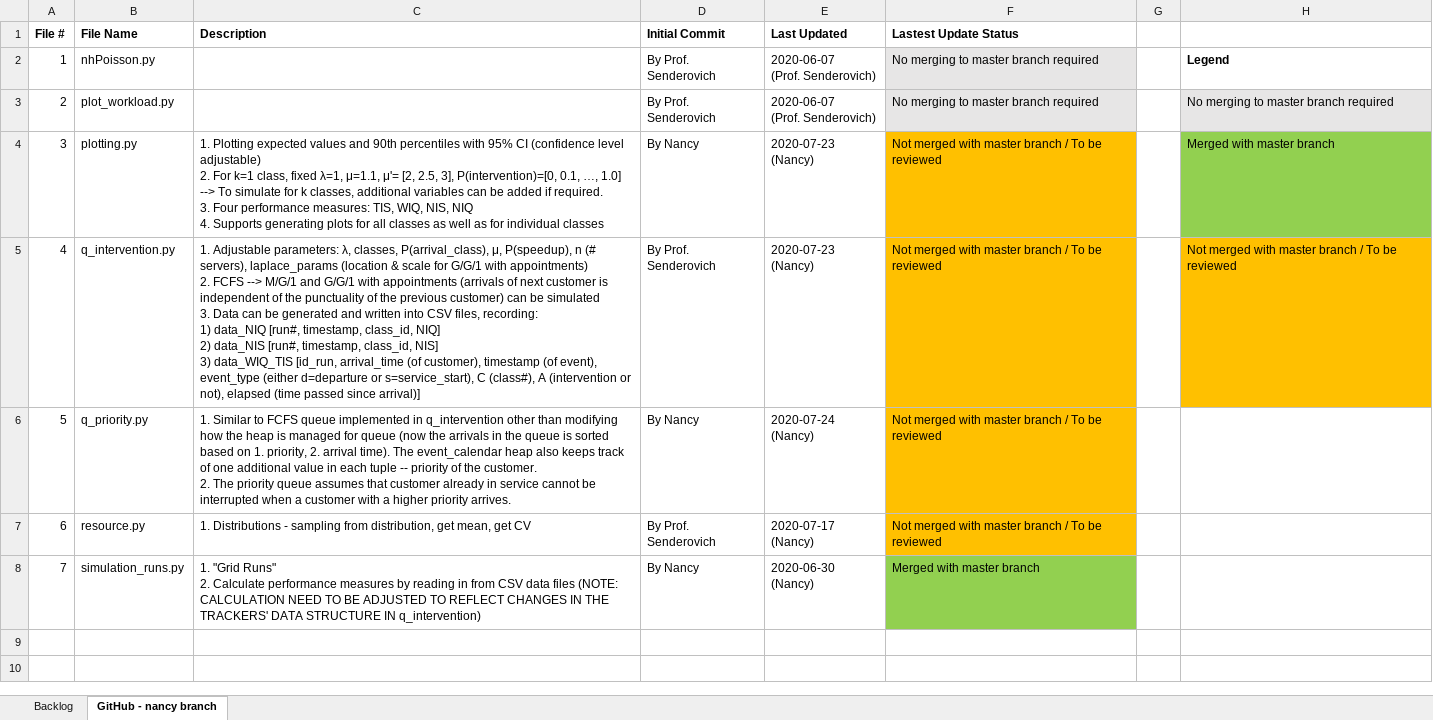
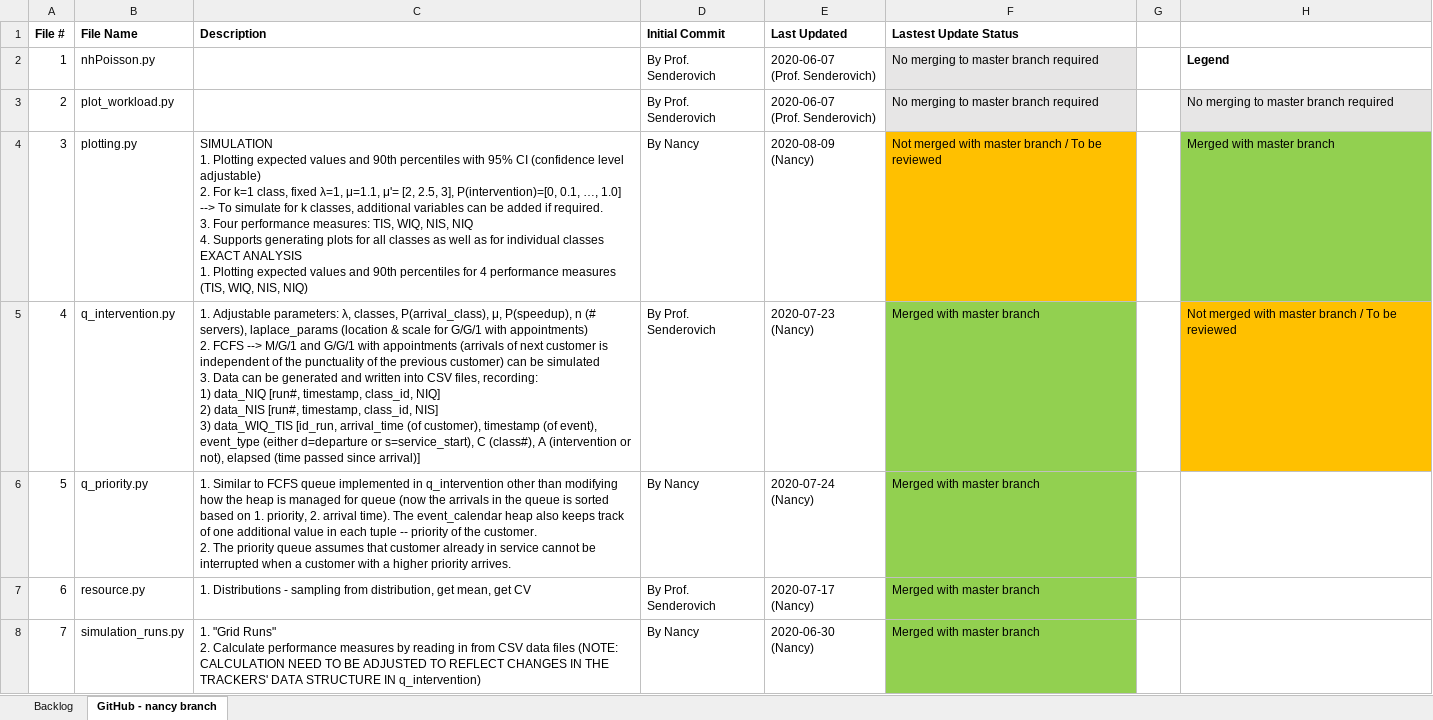
Before and after one commit to ArikSenderovich1983/simulation_tmle, an Excel workbook: backlog.xlsx, sheet GitHub - nancy branch, drawn as a sheet; values as stored, in another font and other column widths than the file's, no borders; ↵ is a line break in a cell; the diff names each change by its address in the sheet, - before the commit and + after, or states it on an @@ line.

Commit message:
aug 9 update

```diff
--- a/backlog.xlsx (sheet GitHub - nancy branch)
+++ b/backlog.xlsx (sheet GitHub - nancy branch)
-C4 (Description): 1. Plotting expected values and 90th percentiles with 95% CI (confidence level adjustable) ↵ 2. For k=1 class, fixed λ=1, μ=1.1, μ'= [2, 2.5, 3], P(intervention)=[0, 0.1, …, 1.0] --> To simulate for k classes, additional variables can be added if required. ↵ 3. Four performance measures: TIS, WIQ, NIS, NIQ ↵ 4. Supports generating plots for all classes as well as for individual classes
+C4 (Description): SIMULATION ↵ 1. Plotting expected values and 90th percentiles with 95% CI (confidence level adjustable) ↵ 2. For k=1 class, fixed λ=1, μ=1.1, μ'= [2, 2.5, 3], P(intervention)=[0, 0.1, …, 1.0] --> To simulate for k classes, additional variables can be added if required. ↵ 3. Four performance measures: TIS, WIQ, NIS, NIQ ↵ 4. Supports generating plots for all classes as well as for individual classes ↵ EXACT ANALYSIS ↵ 1. Plotting expected values and 90th percentiles for 4 performance measures (TIS, WIQ, NIS, NIQ)
-E4 (Last Updated): 2020-07-23 (Nancy)
+E4 (Last Updated): 2020-08-09 (Nancy)
-F5:F7 (Lastest Update Status): Not merged with master branch / To be reviewed
+F5:F7 (Lastest Update Status): Merged with master branch
-F5:F7 fill: #FFC000
+F5:F7 fill: #92D050
```
Also changed, not shown: sheet Backlog.
